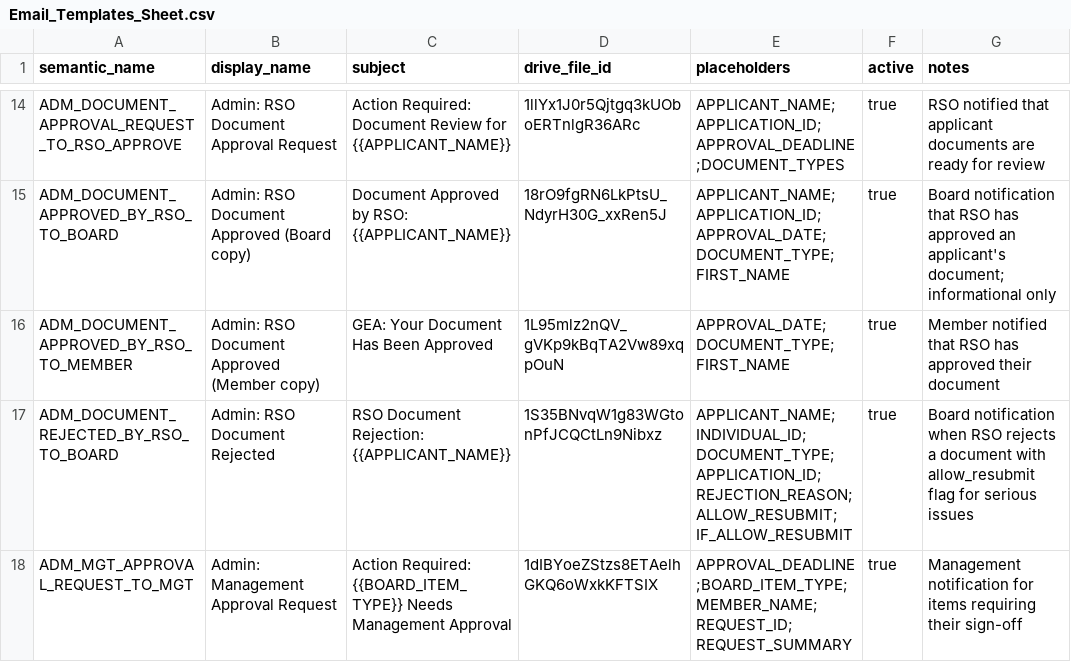
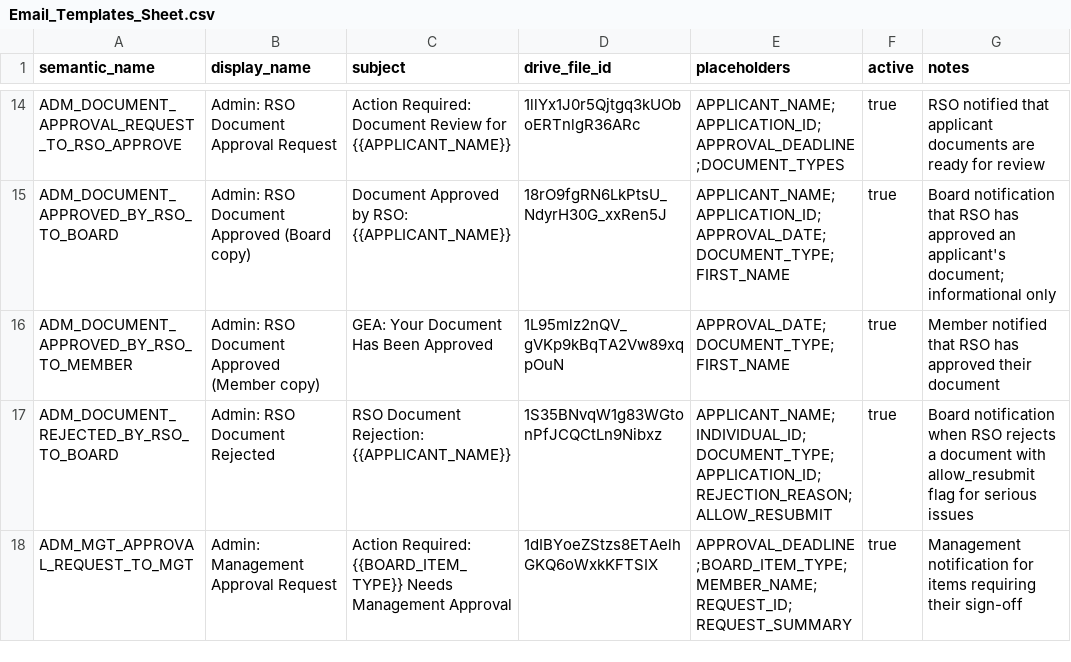
Before and after one commit to geabotswana/gea-website, a CSV file: docs/email_templates/Email_Templates_Sheet.csv, drawn as a sheet; only a part is shown, gaps mark what is left out; the diff covers the shown part only.

```diff
--- a/docs/email_templates/Email_Templates_Sheet.csv
+++ b/docs/email_templates/Email_Templates_Sheet.csv
@@ -16,3 +16,3 @@ ADM_DOCUMENT_APPROVED_BY_RSO_TO_BOARD|Admin: RSO Document Approved (Board copy)|
 ADM_DOCUMENT_APPROVED_BY_RSO_TO_MEMBER|Admin: RSO Document Approved (Member copy)|GEA: Your Document Has Been Approved|1L95mlz2nQV_gVKp9kBqTA2Vw89xqpOuN|APPROVAL_DATE;DOCUMENT_TYPE;FIRST_NAME|true|Member notified that RSO has approved their document
-ADM_DOCUMENT_REJECTED_BY_RSO_TO_BOARD|Admin: RSO Document Rejected|RSO Document Rejection: {{APPLICANT_NAME}}|1S35BNvqW1g83WGtonPfJCQCtLn9Nibxz|APPLICANT_NAME;INDIVIDUAL_ID;DOCUMENT_TYPE;APPLICATION_ID;REJECTION_REASON;ALLOW_RESUBMIT;IF_ALLOW_RESUBMIT|true|Board notification when RSO rejects a document with allow_resubmit flag for serious issues
+ADM_DOCUMENT_REJECTED_BY_RSO_TO_BOARD|Admin: RSO Document Rejected|RSO Document Rejection: {{APPLICANT_NAME}}|1S35BNvqW1g83WGtonPfJCQCtLn9Nibxz|APPLICANT_NAME;INDIVIDUAL_ID;DOCUMENT_TYPE;APPLICATION_ID;REJECTION_REASON;ALLOW_RESUBMIT|true|Board notification when RSO rejects a document with allow_resubmit flag for serious issues
 ADM_MGT_APPROVAL_REQUEST_TO_MGT|Admin: Management Approval Request|Action Required: {{BOARD_ITEM_TYPE}} Needs Management Approval|1dIBYoeZStzs8ETAelhGKQ6oWxkKFTSIX|APPROVAL_DEADLINE;BOARD_ITEM_TYPE;MEMBER_NAME;REQUEST_ID;REQUEST_SUMMARY|true|Management notification for items requiring their sign-off
```
Also changed, not shown: 5 edited cells elsewhere in this file.
